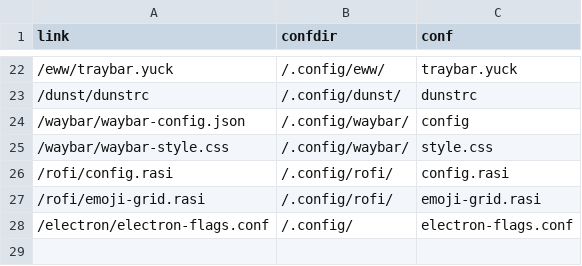
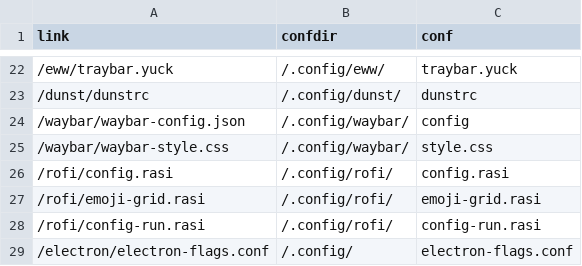
Before and after one commit to Indyandie/harroz, a CSV file: symlinks.csv, drawn as a sheet; only a part is shown, gaps mark what is left out.

Commit message:
build(rofi): run config

```diff
--- a/symlinks.csv
+++ b/symlinks.csv
@@ -27,2 +27,3 @@ link,confdir,conf
 /rofi/emoji-grid.rasi,/.config/rofi/,emoji-grid.rasi
+/rofi/config-run.rasi,/.config/rofi/,config-run.rasi
 /electron/electron-flags.conf,/.config/,electron-flags.conf
```
